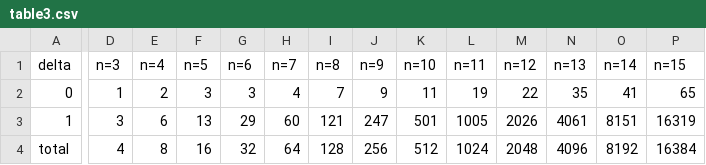
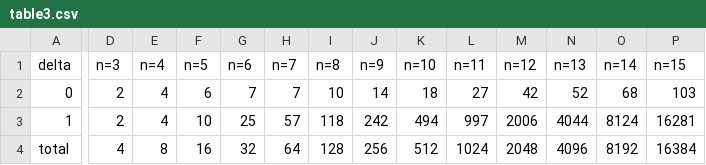
Before and after one commit to 4LNx8kACFi3vRrzNhvhHxc/graph-software-watermarking, a CSV file: results/tables/table3.csv, drawn as a sheet; only a part is shown, gaps mark what is left out; the diff covers the shown part only; the diff names each change by its address in the sheet, - before the commit and + after, or states it on an @@ line.

Commit message:
Update table3.csv

```diff
--- a/results/tables/table3.csv
+++ b/results/tables/table3.csv
-D2 (n=3): 1
+D2 (n=3): 2
-E2 (n=4): 2
+E2 (n=4): 4
-F2 (n=5): 3
+F2 (n=5): 6
-G2 (n=6): 3
+G2 (n=6): 7
-H2 (n=7): 4
+H2 (n=7): 7
-I2 (n=8): 7
+I2 (n=8): 10
-J2 (n=9): 9
+J2 (n=9): 14
-K2 (n=10): 11
+K2 (n=10): 18
-L2 (n=11): 19
+L2 (n=11): 27
-M2 (n=12): 22
+M2 (n=12): 42
-N2 (n=13): 35
+N2 (n=13): 52
-O2 (n=14): 41
+O2 (n=14): 68
-P2 (n=15): 65
+P2 (n=15): 103
-D3 (n=3): 3
+D3 (n=3): 2
-E3 (n=4): 6
+E3 (n=4): 4
-F3 (n=5): 13
+F3 (n=5): 10
-G3 (n=6): 29
+G3 (n=6): 25
-H3 (n=7): 60
+H3 (n=7): 57
-I3 (n=8): 121
+I3 (n=8): 118
-J3 (n=9): 247
+J3 (n=9): 242
-K3 (n=10): 501
+K3 (n=10): 494
-L3 (n=11): 1005
+L3 (n=11): 997
-M3 (n=12): 2026
+M3 (n=12): 2006
-N3 (n=13): 4061
+N3 (n=13): 4044
-O3 (n=14): 8151
+O3 (n=14): 8124
-P3 (n=15): 16319
+P3 (n=15): 16281
```
Also changed, not shown: 18 edited cells elsewhere in this file.
